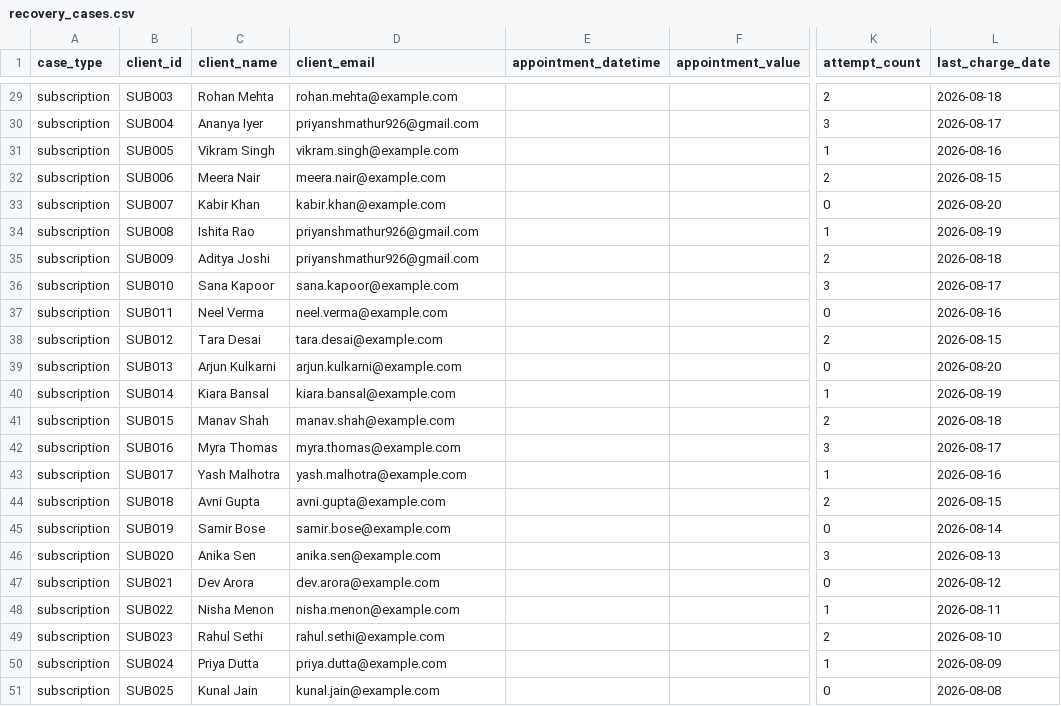
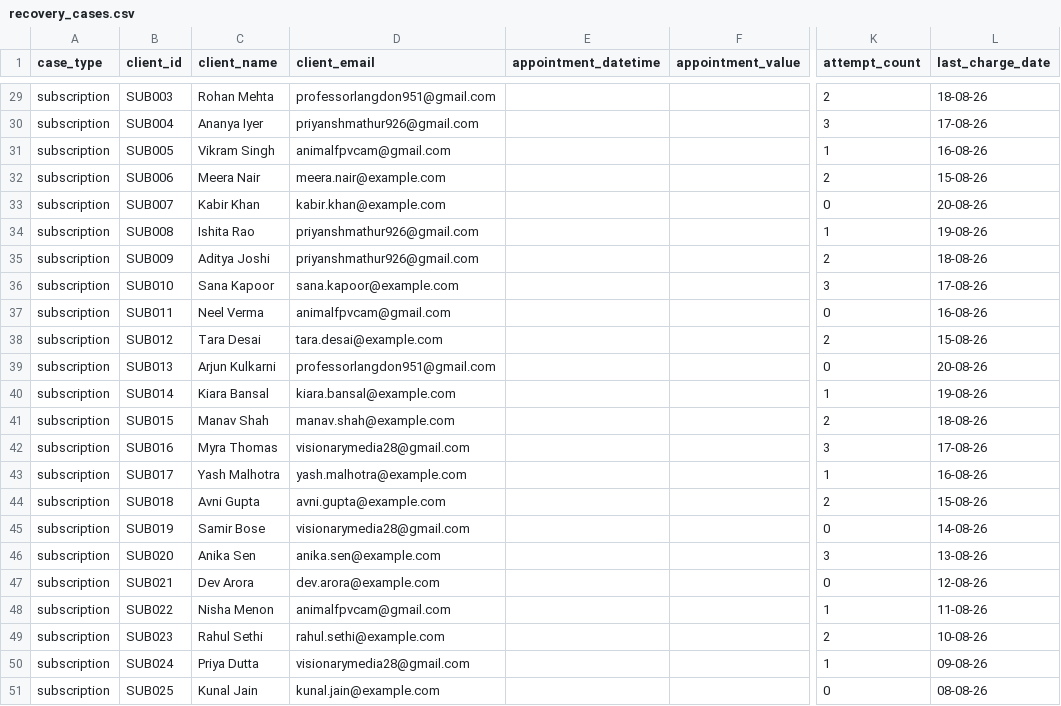
Before and after one commit to PriyanshMathur-28/Recoupe, a CSV file: no-show-recovery-agent/data/recovery_cases.csv, drawn as a sheet; only a part is shown, gaps mark what is left out; the diff covers the shown part only; the diff names each change by its address in the sheet, - before the commit and + after, or states it on an @@ line.

```diff
--- a/no-show-recovery-agent/data/recovery_cases.csv
+++ b/no-show-recovery-agent/data/recovery_cases.csv
-D29 (client_email): rohan.mehta@example.com
+D29 (client_email): professorlangdon951@gmail.com
-L29 (last_charge_date): 2026-08-18
+L29 (last_charge_date): 18-08-26
-L30 (last_charge_date): 2026-08-17
+L30 (last_charge_date): 17-08-26
-D31 (client_email): vikram.singh@example.com
+D31 (client_email): animalfpvcam@gmail.com
-L31 (last_charge_date): 2026-08-16
+L31 (last_charge_date): 16-08-26
-L32 (last_charge_date): 2026-08-15
+L32 (last_charge_date): 15-08-26
-L33 (last_charge_date): 2026-08-20
+L33 (last_charge_date): 20-08-26
-L34 (last_charge_date): 2026-08-19
+L34 (last_charge_date): 19-08-26
-L35 (last_charge_date): 2026-08-18
+L35 (last_charge_date): 18-08-26
-L36 (last_charge_date): 2026-08-17
+L36 (last_charge_date): 17-08-26
-D37 (client_email): neel.verma@example.com
+D37 (client_email): animalfpvcam@gmail.com
-L37 (last_charge_date): 2026-08-16
+L37 (last_charge_date): 16-08-26
-L38 (last_charge_date): 2026-08-15
+L38 (last_charge_date): 15-08-26
-D39 (client_email): arjun.kulkarni@example.com
+D39 (client_email): professorlangdon951@gmail.com
-L39 (last_charge_date): 2026-08-20
+L39 (last_charge_date): 20-08-26
-L40 (last_charge_date): 2026-08-19
+L40 (last_charge_date): 19-08-26
-L41 (last_charge_date): 2026-08-18
+L41 (last_charge_date): 18-08-26
-D42 (client_email): myra.thomas@example.com
+D42 (client_email): visionarymedia28@gmail.com
-L42 (last_charge_date): 2026-08-17
+L42 (last_charge_date): 17-08-26
-L43 (last_charge_date): 2026-08-16
+L43 (last_charge_date): 16-08-26
-L44 (last_charge_date): 2026-08-15
+L44 (last_charge_date): 15-08-26
-D45 (client_email): samir.bose@example.com
+D45 (client_email): visionarymedia28@gmail.com
-L45 (last_charge_date): 2026-08-14
+L45 (last_charge_date): 14-08-26
-L46 (last_charge_date): 2026-08-13
+L46 (last_charge_date): 13-08-26
-L47 (last_charge_date): 2026-08-12
+L47 (last_charge_date): 12-08-26
-D48 (client_email): nisha.menon@example.com
+D48 (client_email): animalfpvcam@gmail.com
-L48 (last_charge_date): 2026-08-11
+L48 (last_charge_date): 11-08-26
-L49 (last_charge_date): 2026-08-10
+L49 (last_charge_date): 10-08-26
-D50 (client_email): priya.dutta@example.com
+D50 (client_email): visionarymedia28@gmail.com
-L50 (last_charge_date): 2026-08-09
+L50 (last_charge_date): 09-08-26
-L51 (last_charge_date): 2026-08-08
+L51 (last_charge_date): 08-08-26
```
Also changed, not shown: 39 edited cells elsewhere in this file, 34 other files.
